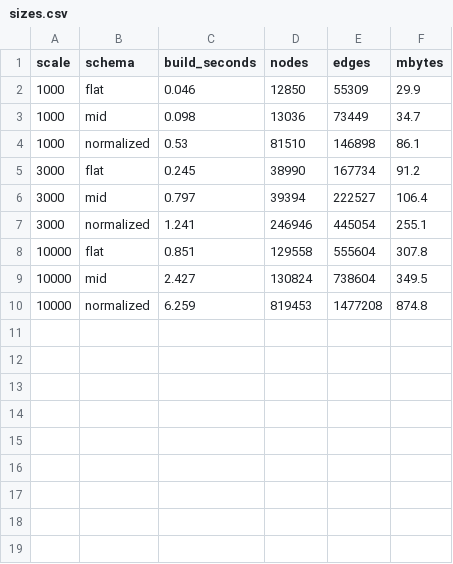
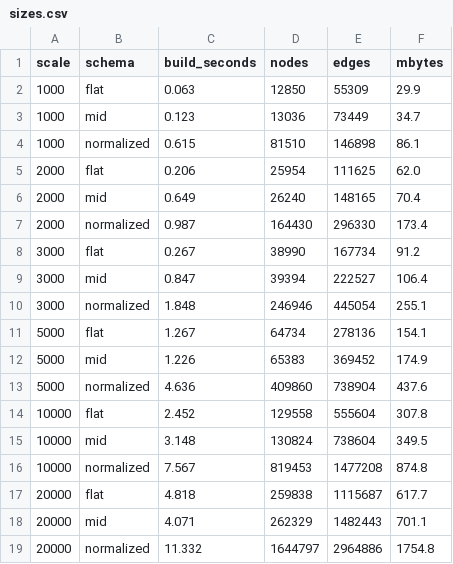
Before and after one commit to ans9611/ontology-design-study, a CSV file: docs/results/sizes.csv, drawn as a sheet.

```diff
--- a/docs/results/sizes.csv
+++ b/docs/results/sizes.csv
@@ -1,10 +1,19 @@
 scale,schema,build_seconds,nodes,edges,mbytes
-1000,flat,0.046,12850,55309,29.9
-1000,mid,0.098,13036,73449,34.7
-1000,normalized,0.53,81510,146898,86.1
-3000,flat,0.245,38990,167734,91.2
-3000,mid,0.797,39394,222527,106.4
-3000,normalized,1.241,246946,445054,255.1
-10000,flat,0.851,129558,555604,307.8
-10000,mid,2.427,130824,738604,349.5
-10000,normalized,6.259,819453,1477208,874.8
+1000,flat,0.063,12850,55309,29.9
+1000,mid,0.123,13036,73449,34.7
+1000,normalized,0.615,81510,146898,86.1
+2000,flat,0.206,25954,111625,62.0
+2000,mid,0.649,26240,148165,70.4
+2000,normalized,0.987,164430,296330,173.4
+3000,flat,0.267,38990,167734,91.2
+3000,mid,0.847,39394,222527,106.4
+3000,normalized,1.848,246946,445054,255.1
+5000,flat,1.267,64734,278136,154.1
+5000,mid,1.226,65383,369452,174.9
+5000,normalized,4.636,409860,738904,437.6
+10000,flat,2.452,129558,555604,307.8
+10000,mid,3.148,130824,738604,349.5
+10000,normalized,7.567,819453,1477208,874.8
+20000,flat,4.818,259838,1115687,617.7
+20000,mid,4.071,262329,1482443,701.1
+20000,normalized,11.332,1644797,2964886,1754.8
```
Also changed, not shown: 37 other files.
